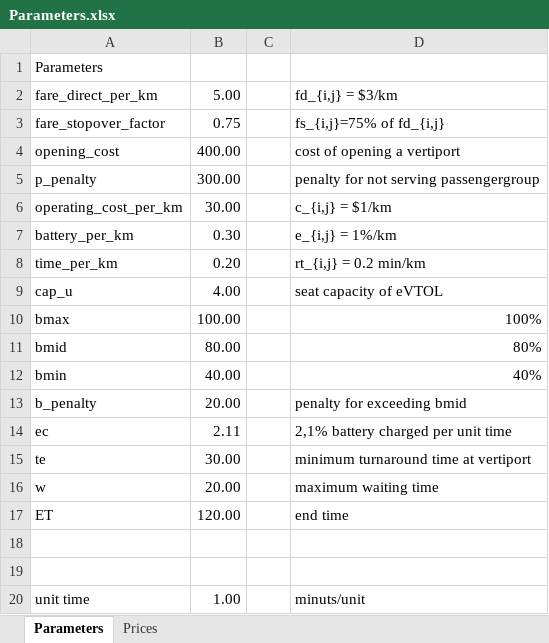
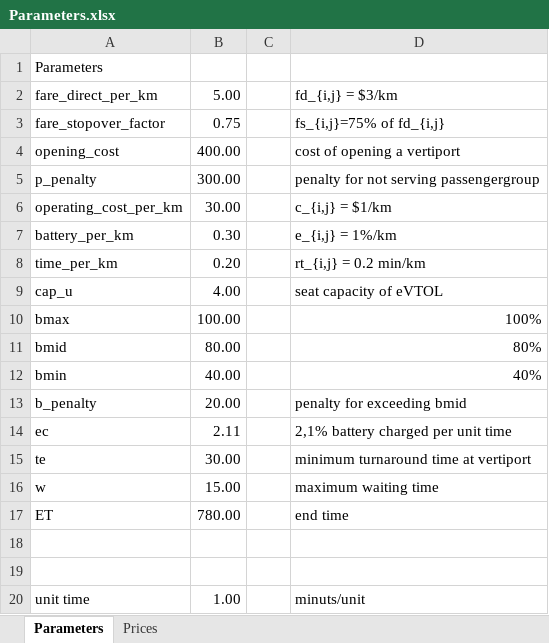
Before and after one commit to JonasHansenDTU/Master-Thesis-eVTOL, an Excel workbook: inputData/Parameters.xlsx, sheet Parameters, drawn as a sheet; values as stored, in another font and other column widths than the file's, no borders; the diff names each change by its address in the sheet, - before the commit and + after, or states it on an @@ line.

Commit message:
Clean up and data changes

```diff
--- a/inputData/Parameters.xlsx (sheet Parameters)
+++ b/inputData/Parameters.xlsx (sheet Parameters)
-B16: 20.00
+B16: 15.00
-B17: 120.00
+B17: 780.00
```
Also changed, not shown: inputData/LTM_demand5min.xlsx, 11 other files.
